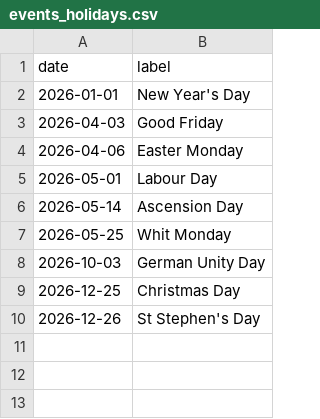
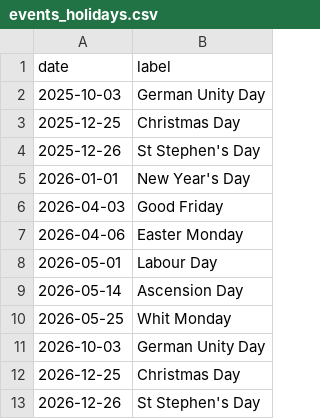
Before and after one commit to adrianogelato/energy-market-predictability, a CSV file: events_holidays.csv, drawn as a sheet; the diff names each change by its address in the sheet, - before the commit and + after, or states it on an @@ line.

Commit message:
Full-year value-of-complexity study (M10), verdict-first pages, matching engine

```diff
--- a/events_holidays.csv
+++ b/events_holidays.csv
+row 2: 2025-10-03 | German Unity Day
+row 3: 2025-12-25 | Christmas Day
+row 4: 2025-12-26 | St Stephen's Day
```
Also changed, not shown: 13 other files.
